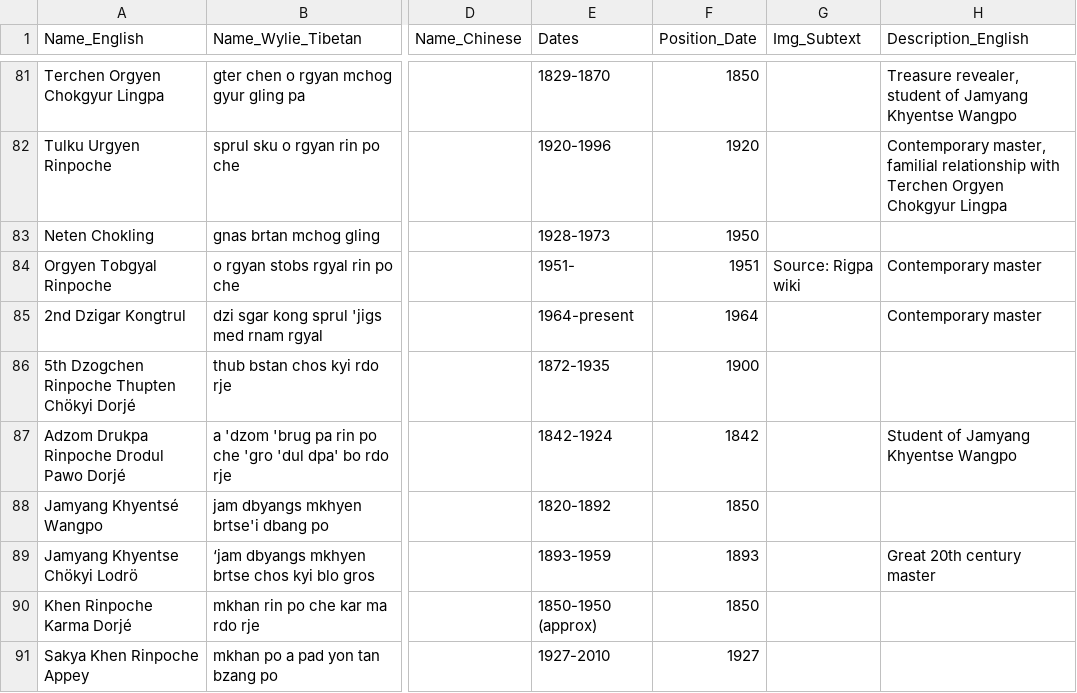
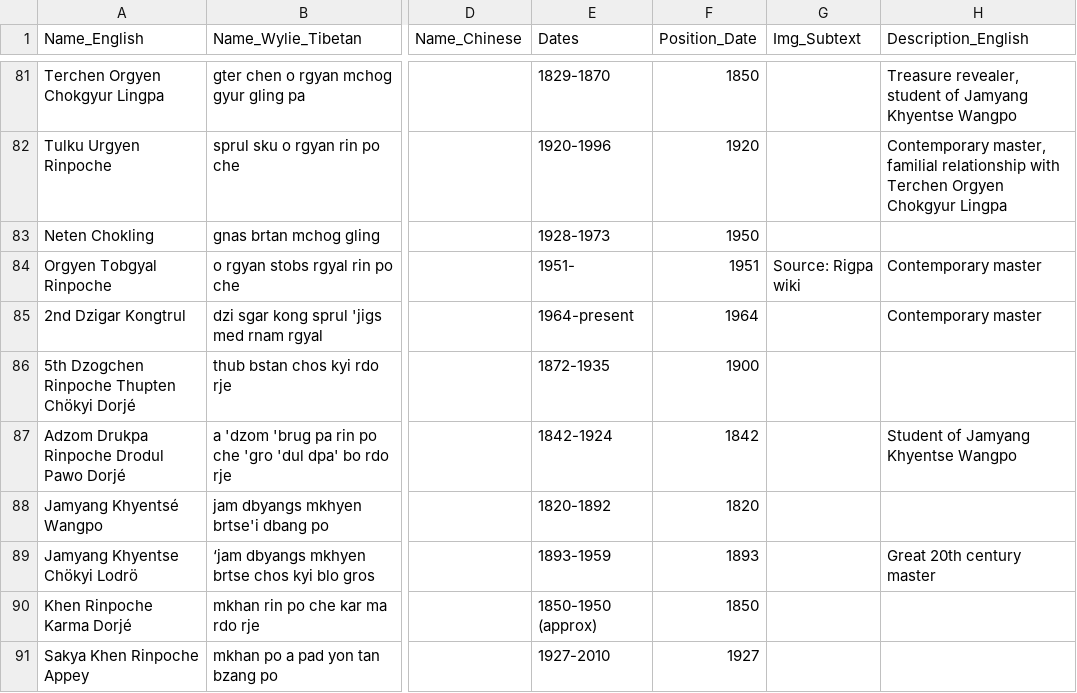
Before and after one commit to aftab-h/buddhist-lineage-tree-for-web, a CSV file: data/dzogchen_lineage.csv, drawn as a sheet; only a part is shown, gaps mark what is left out; the diff names each change by its address in the sheet, - before the commit and + after, or states it on an @@ line.

```diff
--- a/data/dzogchen_lineage.csv
+++ b/data/dzogchen_lineage.csv
-F88 (Position_Date): 1850
+F88 (Position_Date): 1820
```
Also changed, not shown: 1 other file.
